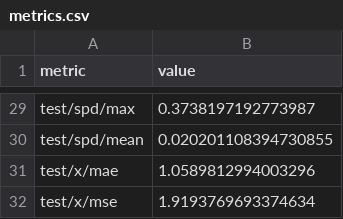
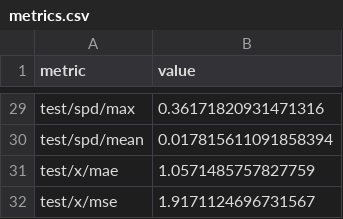
Before and after one commit to MONICAWAN1/eval_metrics, a CSV file: reports/nicheflow_cfm_unaligned/metrics.csv, drawn as a sheet; only a part is shown, gaps mark what is left out; the diff covers the shown part only; the diff names each change by its address in the sheet, - before the commit and + after, or states it on an @@ line.

```diff
--- a/reports/nicheflow_cfm_unaligned/metrics.csv
+++ b/reports/nicheflow_cfm_unaligned/metrics.csv
-B29 (value): 0.3738197192773987
+B29 (value): 0.36171820931471316
-B30 (value): 0.020201108394730855
+B30 (value): 0.017815611091858394
-B31 (value): 1.0589812994003296
+B31 (value): 1.0571485757827759
-B32 (value): 1.9193769693374634
+B32 (value): 1.9171124696731567
```
Also changed, not shown: 26 edited cells elsewhere in this file, 2 other files.
